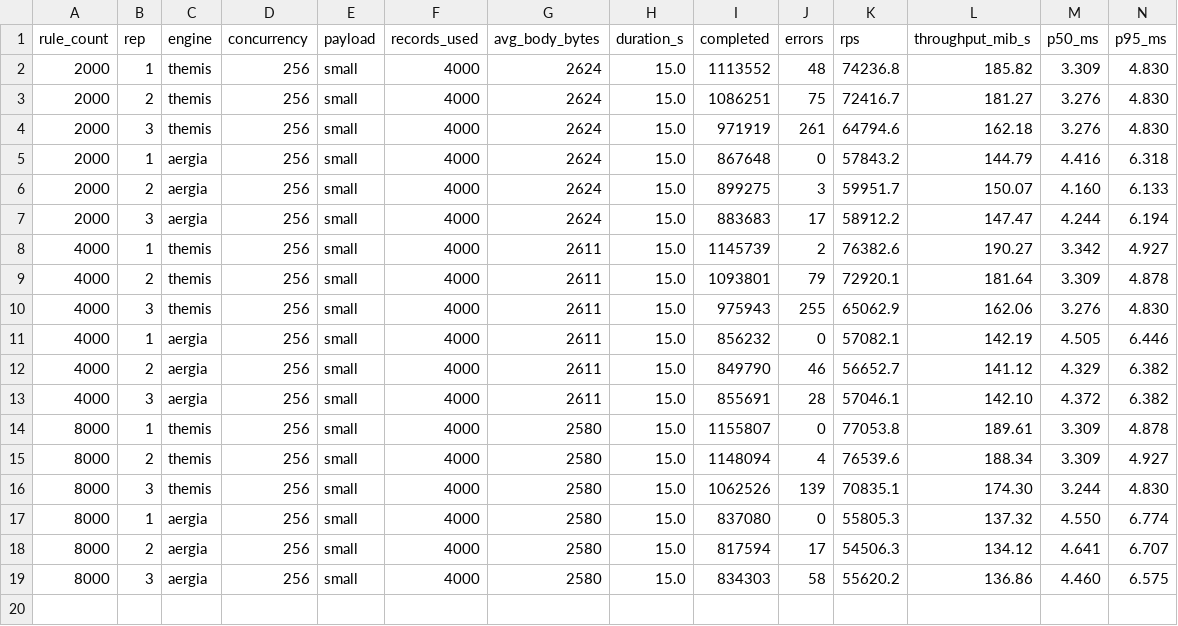
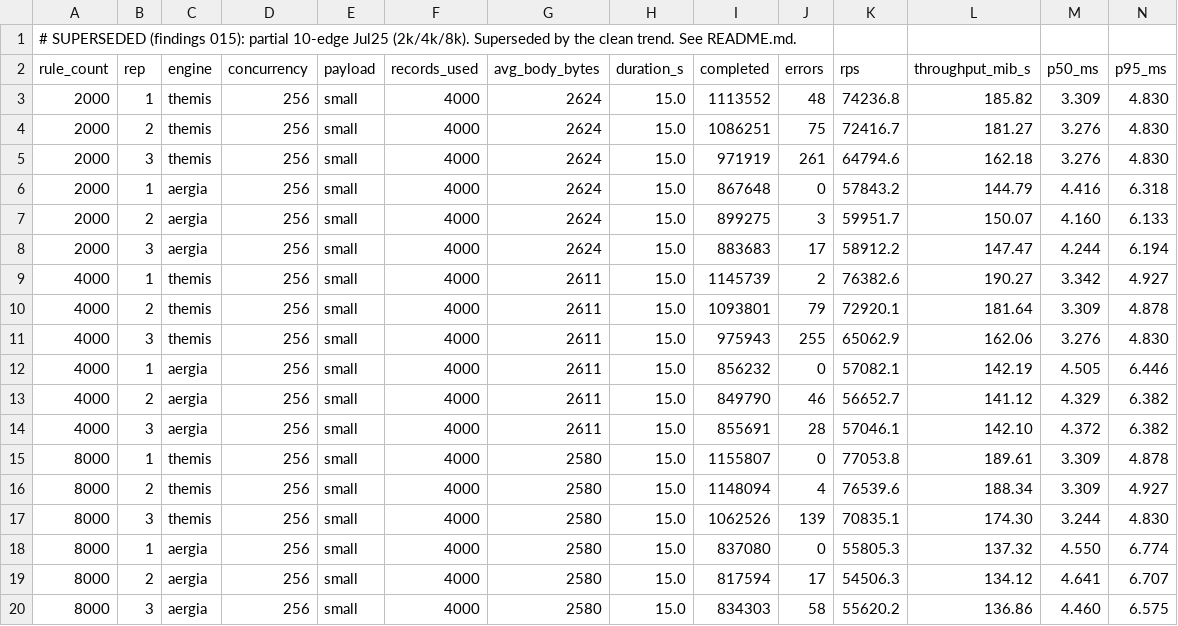
Before and after one commit to alonol8/nol8-validation, a CSV file: artifacts/evidence/rulecount-10argus-jul25-partial.csv, drawn as a sheet; only a part is shown; rows hold the shown columns only; the diff names each change by its address in the sheet, - before the commit and + after, or states it on an @@ line.

```diff
--- a/artifacts/evidence/rulecount-10argus-jul25-partial.csv
+++ b/artifacts/evidence/rulecount-10argus-jul25-partial.csv
+row 1: # SUPERSEDED (findings 015): partial 10-edge Jul25 (2k/4k/8k). Superseded by the clean trend. See README.md.
```
Also changed, not shown: artifacts/evidence/concpush-8k-aergia-10argus.csv, artifacts/evidence/concpush-8k-themis-10argus.csv, 4 other files.
